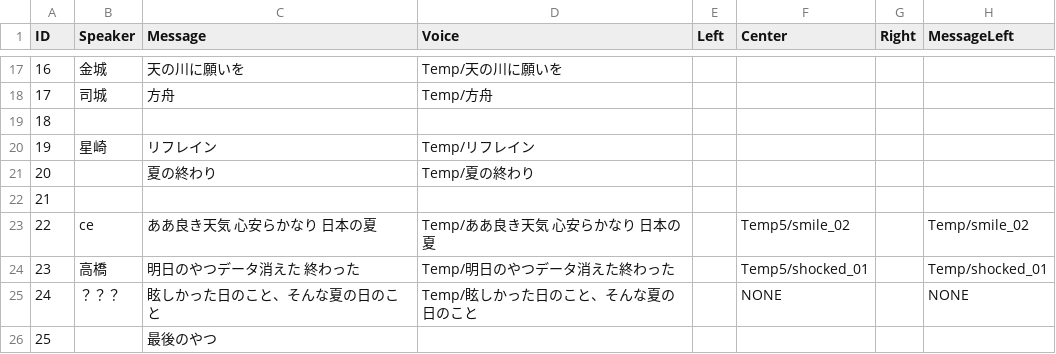
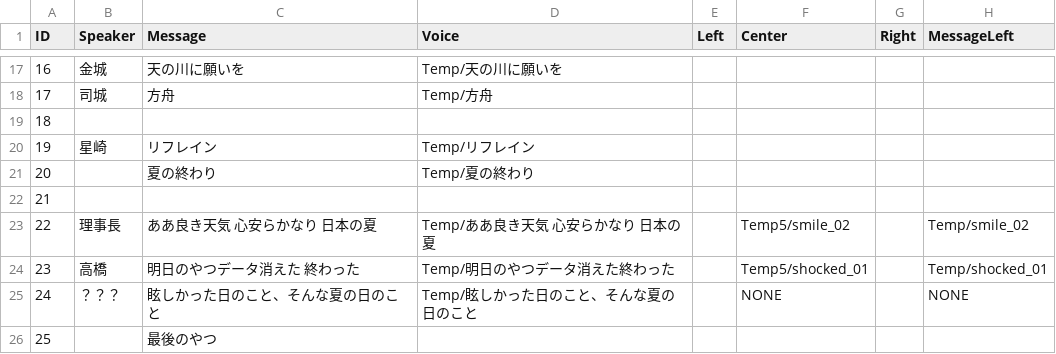
Before and after one commit to sdt2495/graduation, a CSV file: Assets/Resources/csv/Sample.csv, drawn as a sheet; only a part is shown, gaps mark what is left out; the diff names each change by its address in the sheet, - before the commit and + after, or states it on an @@ line.

Commit message:
CSV微修正

```diff
--- a/Assets/Resources/csv/Sample.csv
+++ b/Assets/Resources/csv/Sample.csv
-B23 (Speaker): ce
+B23 (Speaker): 理事長
```
